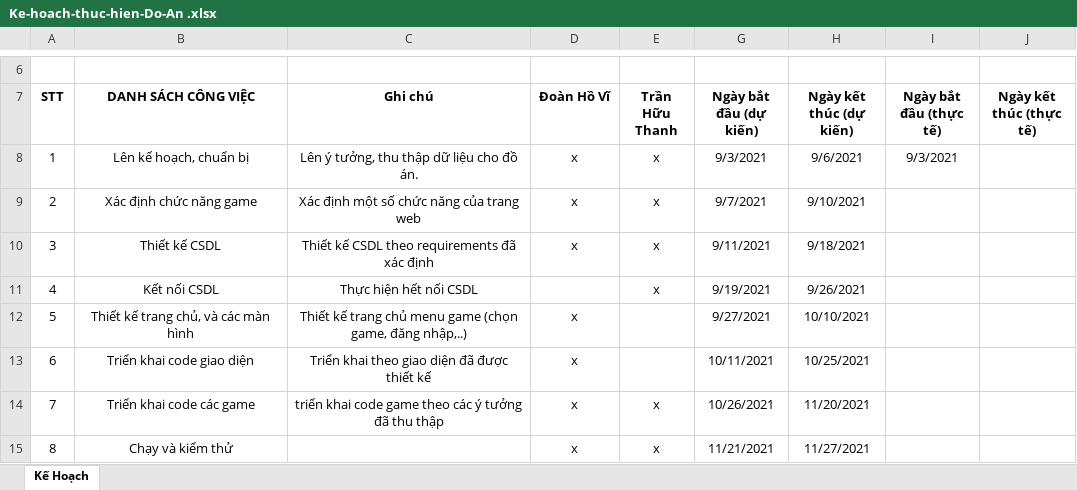
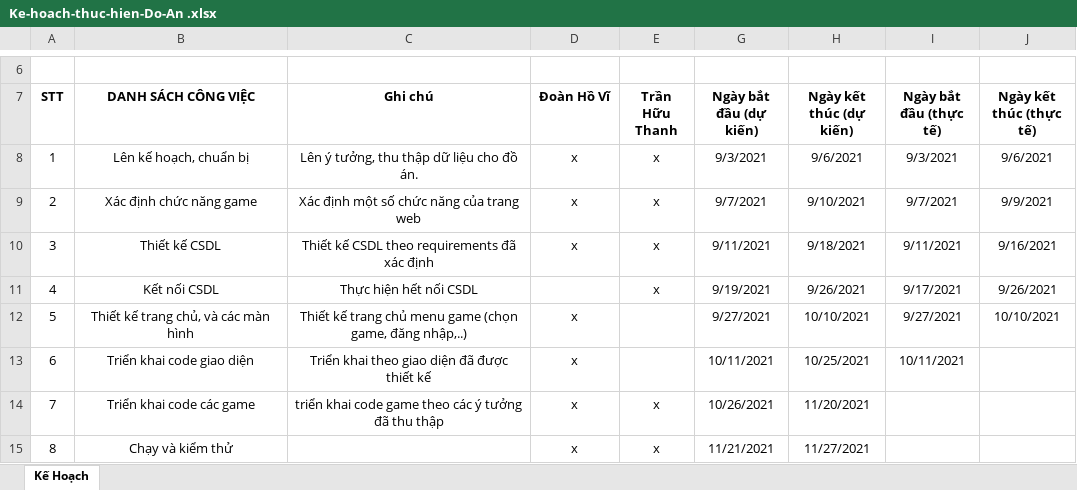
Before and after one commit to doanhovy188/DoAnCNTT, an Excel workbook: Ke-hoach-thuc-hien-Do-An .xlsx, sheet Kế Hoạch, drawn as a sheet; only a part is shown, gaps mark what is left out; values as stored, in another font and other column widths than the file's, no borders; table styles not drawn; the diff names each change by its address in the sheet, - before the commit and + after, or states it on an @@ line.

Commit message:
Update kế hoạch

```diff
--- a/Ke-hoach-thuc-hien-Do-An .xlsx (sheet Kế Hoạch)
+++ b/Ke-hoach-thuc-hien-Do-An .xlsx (sheet Kế Hoạch)
-J8 (Ngày kết thúc (thực tế)): (empty)
+J8 (Ngày kết thúc (thực tế)): 9/6/2021
-I9 (Ngày bắt đầu (thực tế)): (empty)
+I9 (Ngày bắt đầu (thực tế)): 9/7/2021
-J9 (Ngày kết thúc (thực tế)): (empty)
+J9 (Ngày kết thúc (thực tế)): 9/9/2021
-I10 (Ngày bắt đầu (thực tế)): (empty)
+I10 (Ngày bắt đầu (thực tế)): 9/11/2021
-J10 (Ngày kết thúc (thực tế)): (empty)
+J10 (Ngày kết thúc (thực tế)): 9/16/2021
-I11 (Ngày bắt đầu (thực tế)): (empty)
+I11 (Ngày bắt đầu (thực tế)): 9/17/2021
-J11 (Ngày kết thúc (thực tế)): (empty)
+J11 (Ngày kết thúc (thực tế)): 9/26/2021
-I12 (Ngày bắt đầu (thực tế)): (empty)
+I12 (Ngày bắt đầu (thực tế)): 9/27/2021
-J12 (Ngày kết thúc (thực tế)): (empty)
+J12 (Ngày kết thúc (thực tế)): 10/10/2021
-I13 (Ngày bắt đầu (thực tế)): (empty)
+I13 (Ngày bắt đầu (thực tế)): 10/11/2021
```
